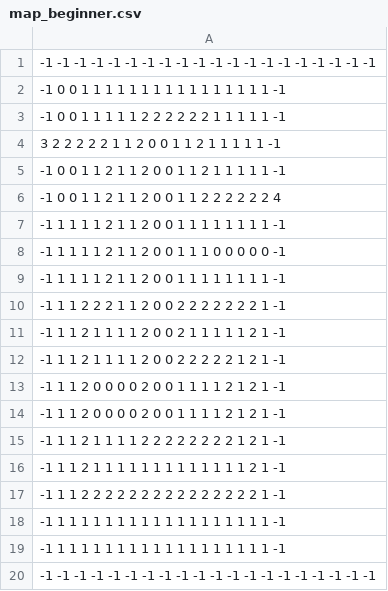
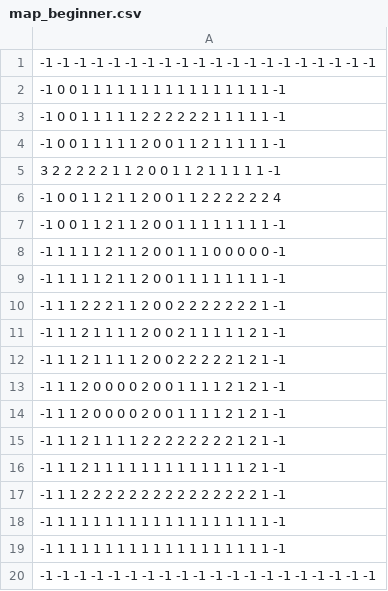
Before and after one commit to crazyminecuber/end_christmas, a CSV file: resources/maps/map_beginner.csv, drawn as a sheet.

```diff
--- a/resources/maps/map_beginner.csv
+++ b/resources/maps/map_beginner.csv
@@ -3,6 +3,6 @@
    -1    0    0    1    1    1    1    1    2    2    2    2    2    2    1    1    1    1    1   -1
+   -1    0    0    1    1    1    1    1    2    0    0    1    1    2    1    1    1    1    1   -1
     3    2    2    2    2    2    1    1    2    0    0    1    1    2    1    1    1    1    1   -1
-   -1    0    0    1    1    2    1    1    2    0    0    1    1    2    1    1    1    1    1   -1
    -1    0    0    1    1    2    1    1    2    0    0    1    1    2    2    2    2    2    2    4
-   -1    1    1    1    1    2    1    1    2    0    0    1    1    1    1    1    1    1    1   -1
+   -1    0    0    1    1    2    1    1    2    0    0    1    1    1    1    1    1    1    1   -1
    -1    1    1    1    1    2    1    1    2    0    0    1    1    1    0    0    0    0    0   -1
```
Also changed, not shown: 4 other files.
